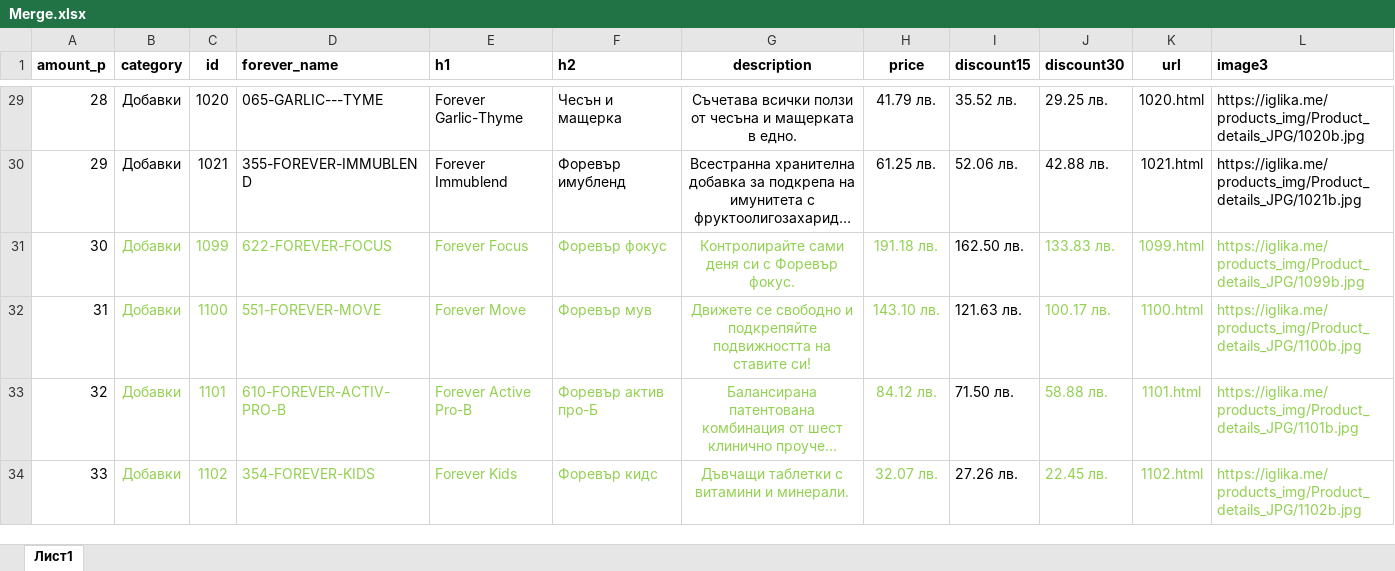
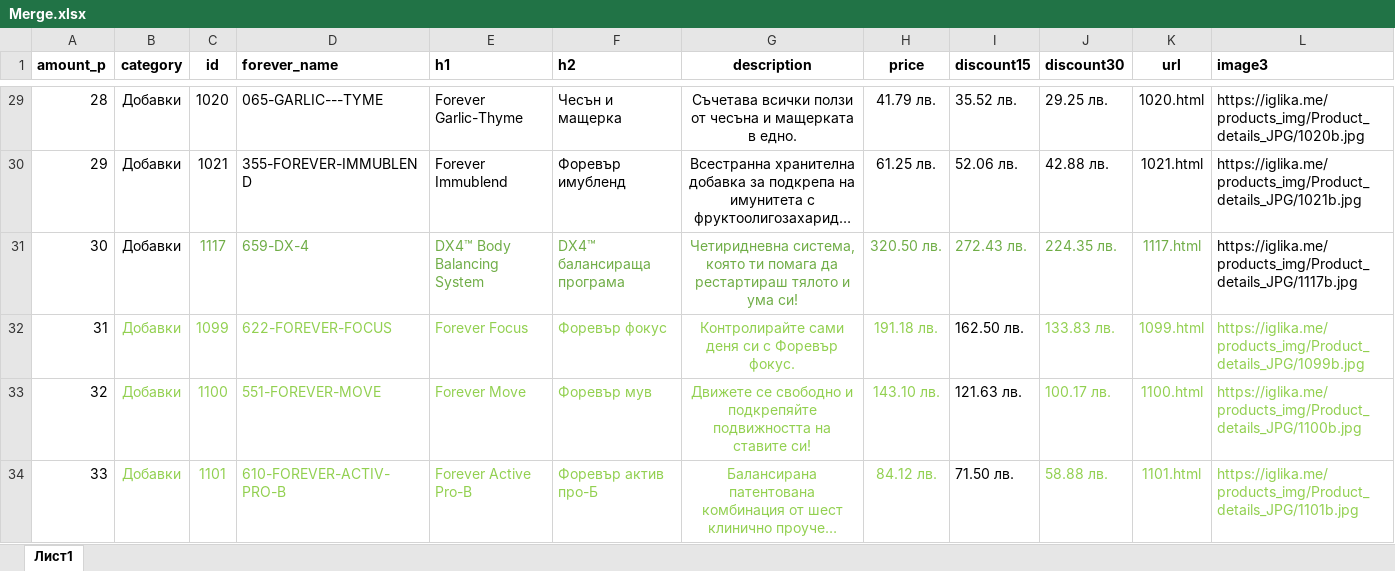
Before and after one commit to YoannaYordanovaa/iglika.me, an Excel workbook: products_categories/Merge.xlsx, sheet Лист1, drawn as a sheet; only a part is shown, gaps mark what is left out; the shorter side is filled out with more unchanged rows; long unchanged cells end in …; values as stored, in another font and other column widths than the file's, no borders; addresses are those after the commit; rows hold the shown columns only; the diff covers the shown part only; the diff names each change by its address in the sheet, - before the commit and + after, or states it on an @@ line.

```diff
--- a/products_categories/Merge.xlsx (sheet Лист1)
+++ b/products_categories/Merge.xlsx (sheet Лист1)
+row 31: 30 | Добавки | 1117 | 659-DX-4 | DX4™ Body Balancing System | DX4™ балансираща програма | Четиридневна система, която ти помага да рестартираш тялото и ума си! | 320.50 лв. | 272.43 лв. | 224.35 лв. | 1117.html | https://iglika.me/products_img/Product_details_JPG/1117b.jpg
@@ column A (amount_p) renumbered from row 32 down @@
```
Also changed, not shown: 1 added row and cell formats elsewhere in this sheet, formulas that keep their value, 2 other files.
